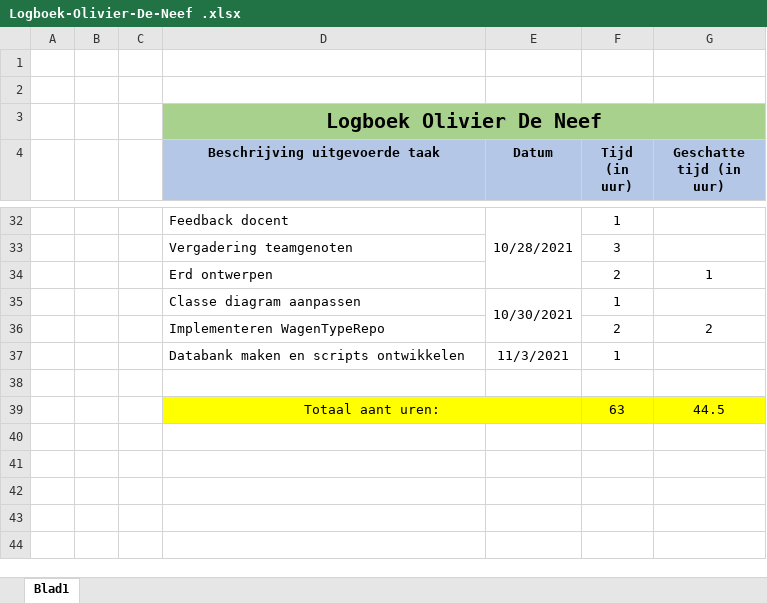
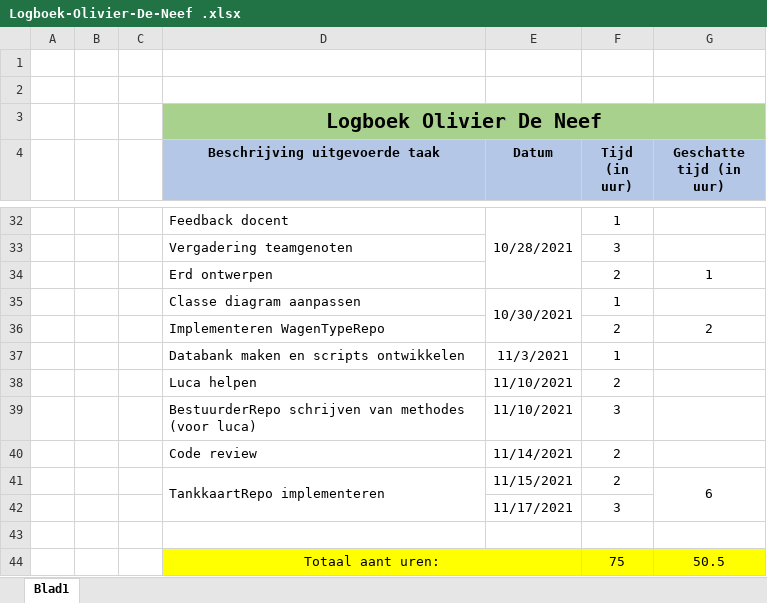
Before and after one commit to OlivierDeNeef/FleetMangementApp, an Excel workbook: Documentatie/Logboeken/Logboek-Olivier-De-Neef .xlsx, sheet Blad1, drawn as a sheet; only a part is shown, gaps mark what is left out; values as stored, in another font and other column widths than the file's, no borders; removed rows and columns are numbered as before the commit, all else as after; the diff names each change by its address in the sheet, - before the commit and + after, or states it on an @@ line.

```diff
--- a/Documentatie/Logboeken/Logboek-Olivier-De-Neef .xlsx (sheet Blad1)
+++ b/Documentatie/Logboeken/Logboek-Olivier-De-Neef .xlsx (sheet Blad1)
+row 38:  |  |  | Luca helpen | 11/10/2021 | 2
+row 39:  |  |  | BestuurderRepo schrijven van methodes (voor luca) | 11/10/2021 | 3
+row 40:  |  |  | Code review | 11/14/2021 | 2
+row 41:  |  |  | TankkaartRepo implementeren | 11/15/2021 | 2 | 6
+row 42:  |  |  |  | 11/17/2021 | 3
-row 39:  |  |  | Totaal aant uren: |  | 63 | 44.5
+row 44:  |  |  | Totaal aant uren: |  | 75 | 50.5
```
Also changed, not shown: Documentatie/Logboeken/TaakVerdeling.xlsx, 1 other file.
